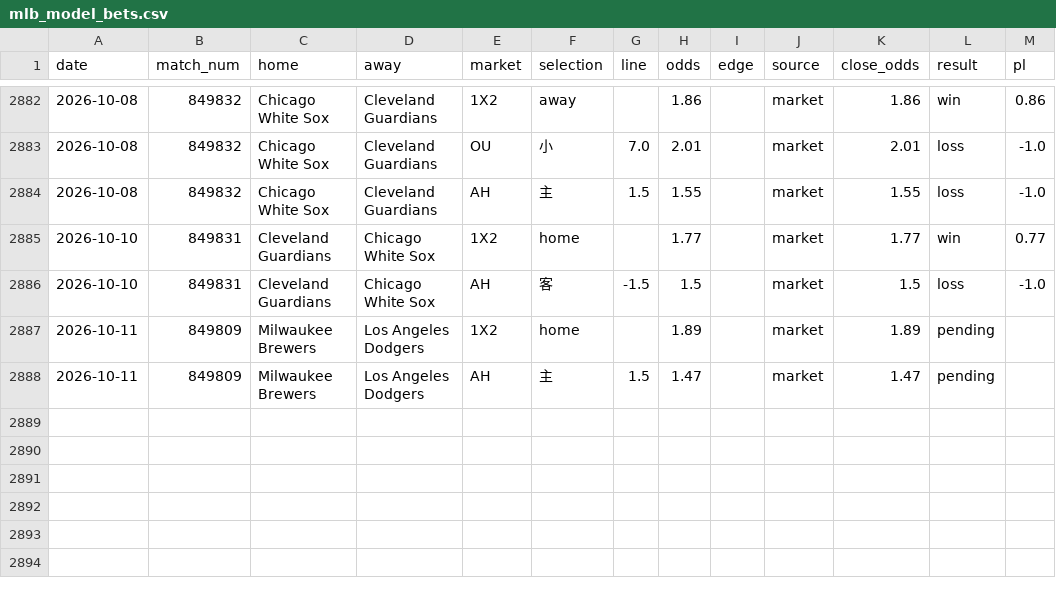
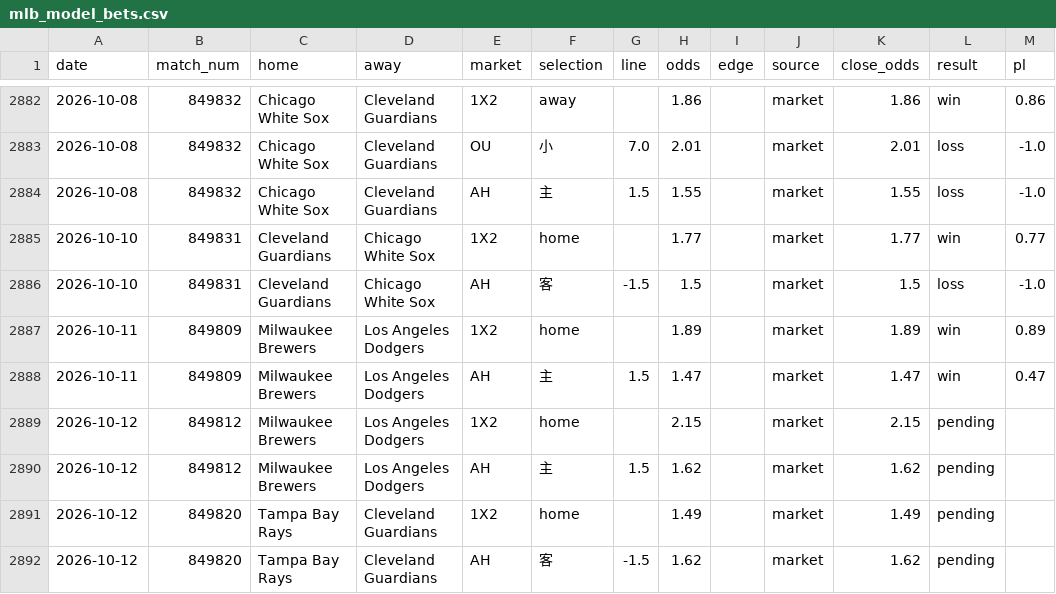
Before and after one commit to c49037027-svg/football, a CSV file: data/mlb_model_bets.csv, drawn as a sheet; only a part is shown, gaps mark what is left out.

```diff
--- a/data/mlb_model_bets.csv
+++ b/data/mlb_model_bets.csv
@@ -2886,3 +2886,7 @@ date,match_num,home,away,market,selection,line,odds,edge,source,close_odds,resul
 2026-10-10,849831,Cleveland Guardians,Chicago White Sox,AH,客,-1.5,1.5,,market,1.5,loss,-1.0
-2026-10-11,849809,Milwaukee Brewers,Los Angeles Dodgers,1X2,home,,1.89,,market,1.89,pending,
-2026-10-11,849809,Milwaukee Brewers,Los Angeles Dodgers,AH,主,1.5,1.47,,market,1.47,pending,
+2026-10-11,849809,Milwaukee Brewers,Los Angeles Dodgers,1X2,home,,1.89,,market,1.89,win,0.89
+2026-10-11,849809,Milwaukee Brewers,Los Angeles Dodgers,AH,主,1.5,1.47,,market,1.47,win,0.47
+2026-10-12,849812,Milwaukee Brewers,Los Angeles Dodgers,1X2,home,,2.15,,market,2.15,pending,
+2026-10-12,849812,Milwaukee Brewers,Los Angeles Dodgers,AH,主,1.5,1.62,,market,1.62,pending,
+2026-10-12,849820,Tampa Bay Rays,Cleveland Guardians,1X2,home,,1.49,,market,1.49,pending,
+2026-10-12,849820,Tampa Bay Rays,Cleveland Guardians,AH,客,-1.5,1.62,,market,1.62,pending,
```
Also changed, not shown: data/mlb.csv, data/mlb_bets.csv, 2 other files.
